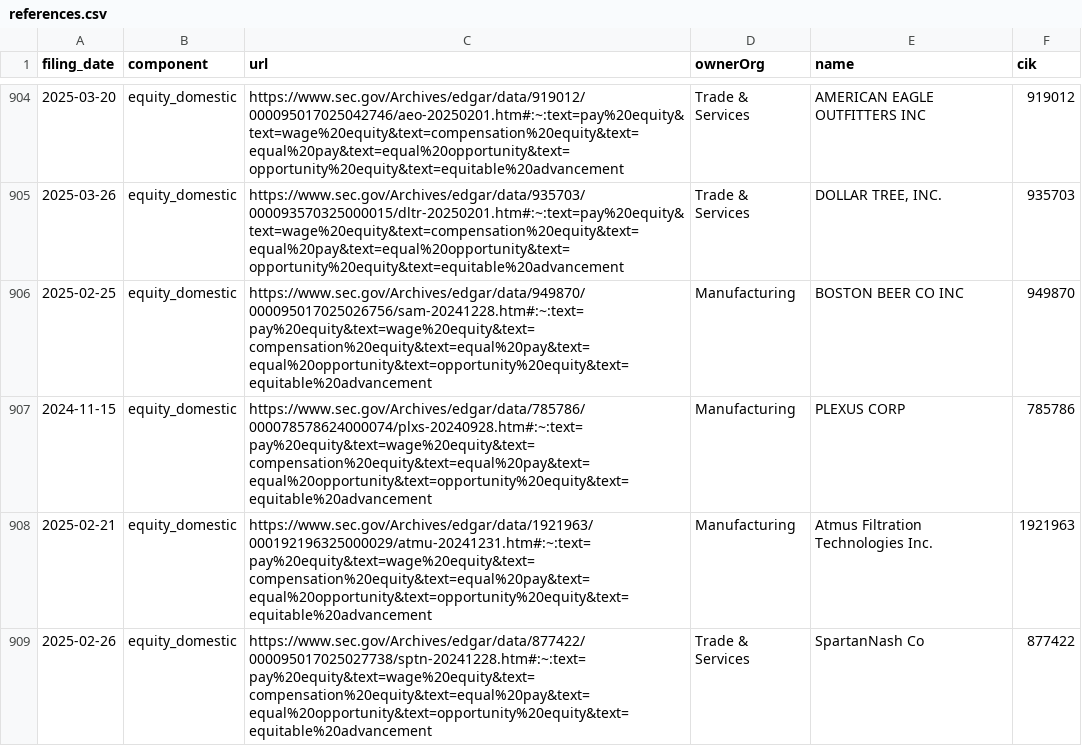
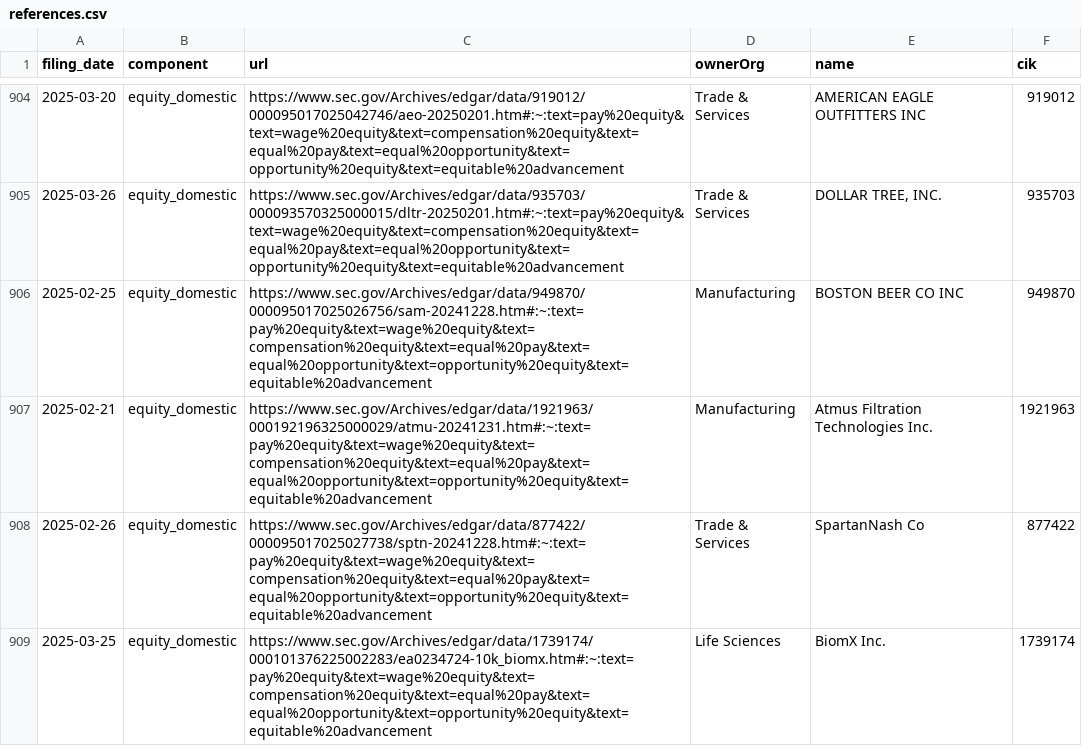
Before and after one commit to john-friedman/datamule-indicators, a CSV file: indicators/format1/Governance/dei/references.csv, drawn as a sheet; only a part is shown, gaps mark what is left out; the shorter side is filled out with more unchanged rows; the diff covers the shown part only.

```diff
--- a/indicators/format1/Governance/dei/references.csv
+++ b/indicators/format1/Governance/dei/references.csv
@@ -906,3 +906,2 @@ filing_date,component,url,ownerOrg,name,cik
 2025-02-25,equity_domestic,https://www.sec.gov/Archives/edgar/data/949870/000095017025026756/sam-20241228.htm#:~:text=pay%20equity&text=wage%20equity&text=compensation%20equity&text=equal%20pay&text=equal%20opportunity&text=opportunity%20equity&text=equitable%20advancement,Manufacturing,BOSTON BEER CO INC,949870
-2024-11-15,equity_domestic,https://www.sec.gov/Archives/edgar/data/785786/000078578624000074/plxs-20240928.htm#:~:text=pay%20equity&text=wage%20equity&text=compensation%20equity&text=equal%20pay&text=equal%20opportunity&text=opportunity%20equity&text=equitable%20advancement,Manufacturing,PLEXUS CORP,785786
 2025-02-21,equity_domestic,https://www.sec.gov/Archives/edgar/data/1921963/000192196325000029/atmu-20241231.htm#:~:text=pay%20equity&text=wage%20equity&text=compensation%20equity&text=equal%20pay&text=equal%20opportunity&text=opportunity%20equity&text=equitable%20advancement,Manufacturing,Atmus Filtration Technologies Inc.,1921963
```
Also changed, not shown: 4 removed rows elsewhere in this file, indicators/format1/Blockchain/bitcoin/references.csv, indicators/format1/Consumer Sentiment/consumer-confidence/references.csv, 21 other files.
